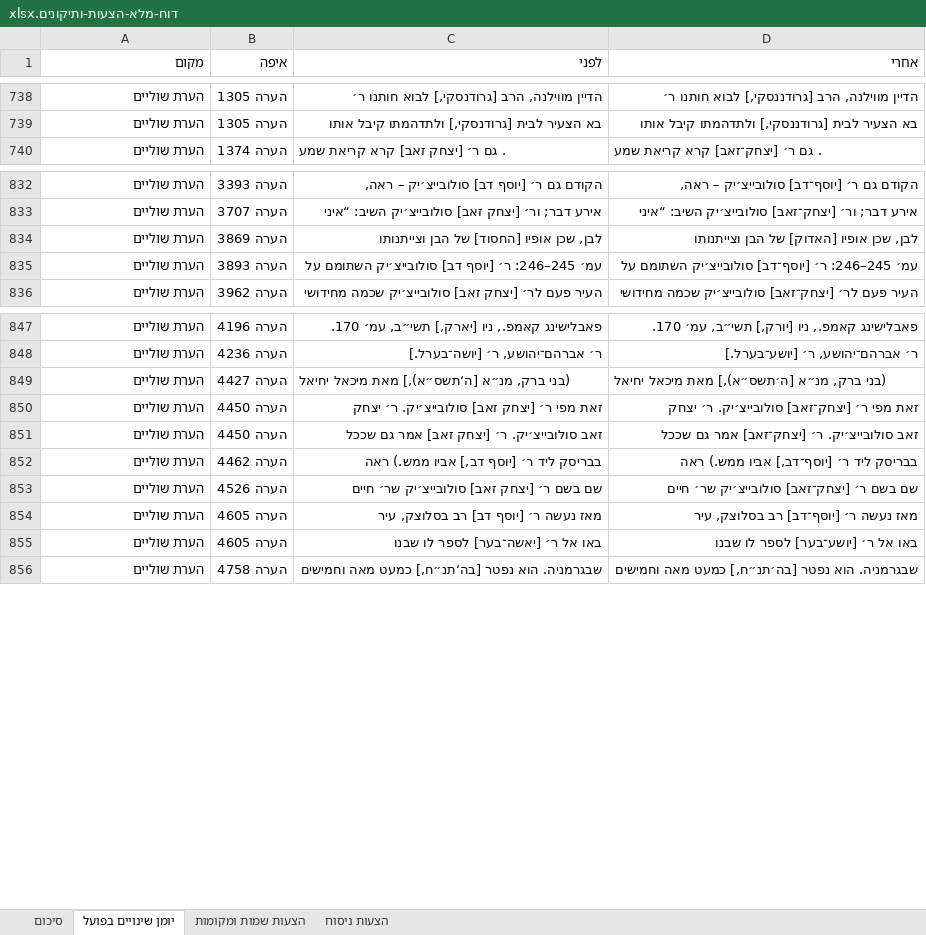
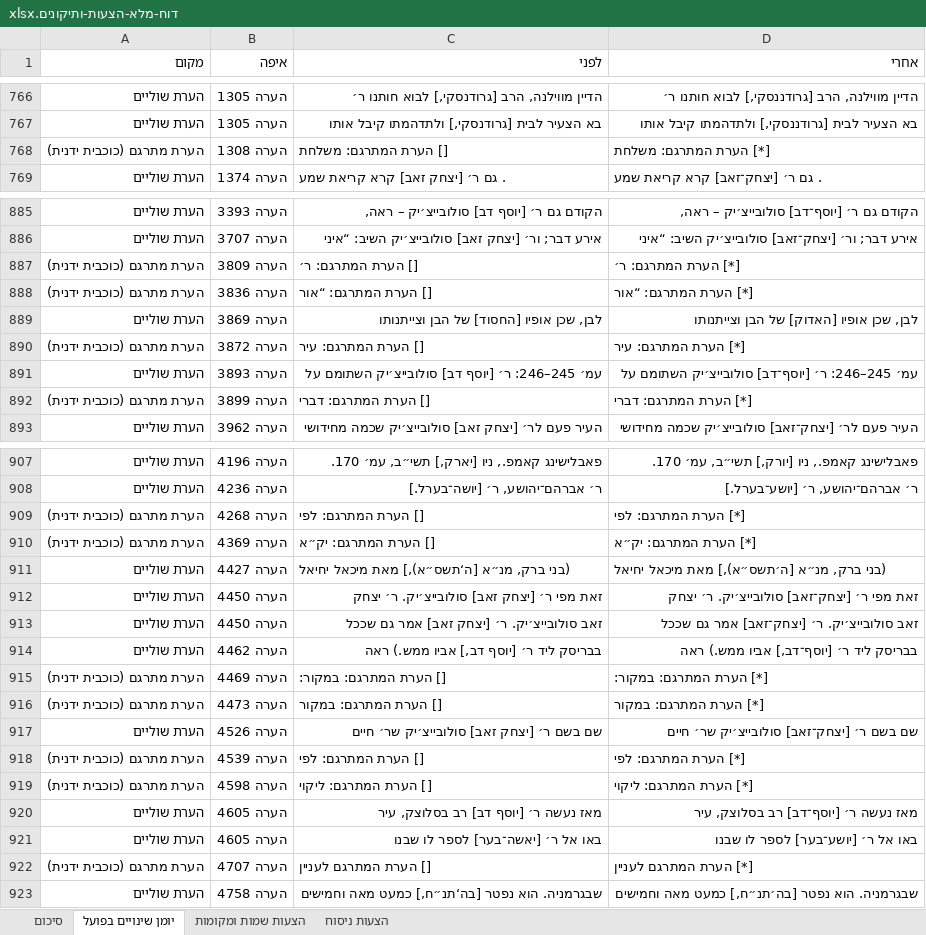
Before and after one commit to itamarlevi2016-cyber/ata, an Excel workbook: דוח-מלא-הצעות-ותיקונים.xlsx, sheet יומן שינויים בפועל, drawn as a sheet; only a part is shown, gaps mark what is left out; values as stored, in another font and other column widths than the file's, no borders; the diff covers the shown part only; the diff names each change by its address in the sheet, - before the commit and + after, or states it on an @@ line.

```diff
--- a/דוח-מלא-הצעות-ותיקונים.xlsx (sheet יומן שינויים בפועל)
+++ b/דוח-מלא-הצעות-ותיקונים.xlsx (sheet יומן שינויים בפועל)
+row 768: הערת מתרגם (כוכבית ידנית) | הערה 1308 | [] הערת המתרגם: משלחת | [*] הערת המתרגם: משלחת
+row 887: הערת מתרגם (כוכבית ידנית) | הערה 3809 | [] הערת המתרגם: ר׳ | [*] הערת המתרגם: ר׳
+row 888: הערת מתרגם (כוכבית ידנית) | הערה 3836 | [] הערת המתרגם: “אור | [*] הערת המתרגם: “אור
+row 890: הערת מתרגם (כוכבית ידנית) | הערה 3872 | [] הערת המתרגם: עיר | [*] הערת המתרגם: עיר
+row 892: הערת מתרגם (כוכבית ידנית) | הערה 3899 | [] הערת המתרגם: דברי | [*] הערת המתרגם: דברי
+row 909: הערת מתרגם (כוכבית ידנית) | הערה 4268 | [] הערת המתרגם: לפי | [*] הערת המתרגם: לפי
+row 910: הערת מתרגם (כוכבית ידנית) | הערה 4369 | [] הערת המתרגם: יק״א | [*] הערת המתרגם: יק״א
+row 915: הערת מתרגם (כוכבית ידנית) | הערה 4469 | [] הערת המתרגם: במקור: | [*] הערת המתרגם: במקור:
+row 916: הערת מתרגם (כוכבית ידנית) | הערה 4473 | [] הערת המתרגם: במקור | [*] הערת המתרגם: במקור
+row 918: הערת מתרגם (כוכבית ידנית) | הערה 4539 | [] הערת המתרגם: לפי | [*] הערת המתרגם: לפי
+row 919: הערת מתרגם (כוכבית ידנית) | הערה 4598 | [] הערת המתרגם: ליקוי | [*] הערת המתרגם: ליקוי
+row 922: הערת מתרגם (כוכבית ידנית) | הערה 4707 | [] הערת המתרגם לעניין | [*] הערת המתרגם לעניין
```
Also changed, not shown: 63 added rows and 2 edited cells elsewhere in this sheet, sheet סיכום.
